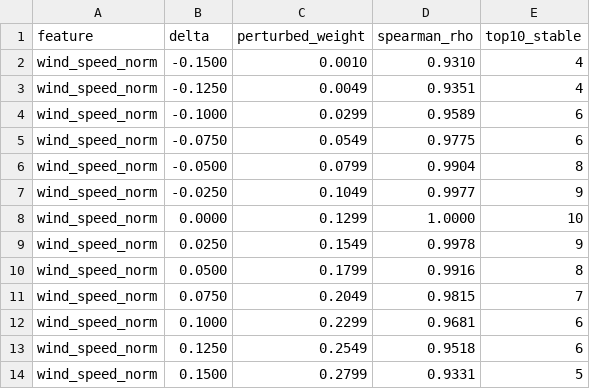
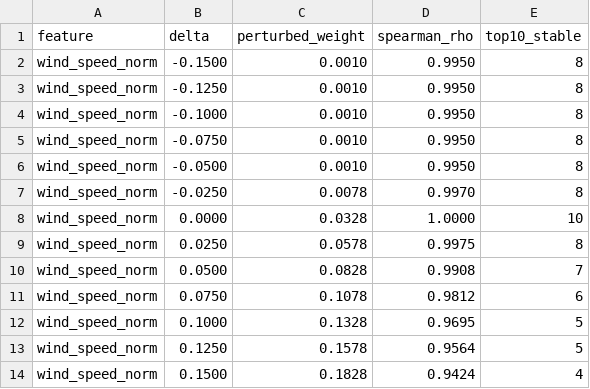
Before and after one commit to Emmanuel0930/Multi-Criteria-Decision-Making-Proyect, a CSV file: outputs/sensitivity_oat.csv, drawn as a sheet; only a part is shown; the diff covers the shown part only.

```diff
--- a/outputs/sensitivity_oat.csv
+++ b/outputs/sensitivity_oat.csv
@@ -1,14 +1,14 @@
 feature,delta,perturbed_weight,spearman_rho,top10_stable
-wind_speed_norm,-0.1500,0.0010,0.9310,4
-wind_speed_norm,-0.1250,0.0049,0.9351,4
-wind_speed_norm,-0.1000,0.0299,0.9589,6
-wind_speed_norm,-0.0750,0.0549,0.9775,6
-wind_speed_norm,-0.0500,0.0799,0.9904,8
-wind_speed_norm,-0.0250,0.1049,0.9977,9
-wind_speed_norm,0.0000,0.1299,1.0000,10
-wind_speed_norm,0.0250,0.1549,0.9978,9
-wind_speed_norm,0.0500,0.1799,0.9916,8
-wind_speed_norm,0.0750,0.2049,0.9815,7
-wind_speed_norm,0.1000,0.2299,0.9681,6
-wind_speed_norm,0.1250,0.2549,0.9518,6
-wind_speed_norm,0.1500,0.2799,0.9331,5
+wind_speed_norm,-0.1500,0.0010,0.9950,8
+wind_speed_norm,-0.1250,0.0010,0.9950,8
+wind_speed_norm,-0.1000,0.0010,0.9950,8
+wind_speed_norm,-0.0750,0.0010,0.9950,8
+wind_speed_norm,-0.0500,0.0010,0.9950,8
+wind_speed_norm,-0.0250,0.0078,0.9970,8
+wind_speed_norm,0.0000,0.0328,1.0000,10
+wind_speed_norm,0.0250,0.0578,0.9975,8
+wind_speed_norm,0.0500,0.0828,0.9908,7
+wind_speed_norm,0.0750,0.1078,0.9812,6
+wind_speed_norm,0.1000,0.1328,0.9695,5
+wind_speed_norm,0.1250,0.1578,0.9564,5
+wind_speed_norm,0.1500,0.1828,0.9424,4
```
Also changed, not shown: 162 edited cells elsewhere in this file, 17 other files.
